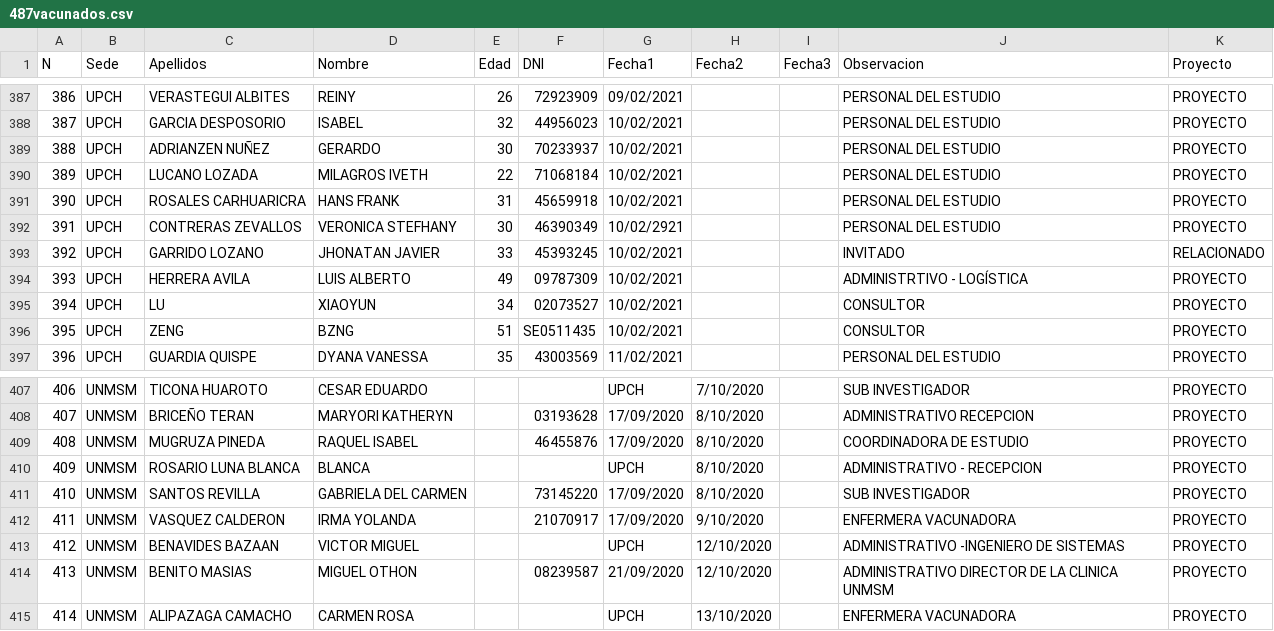
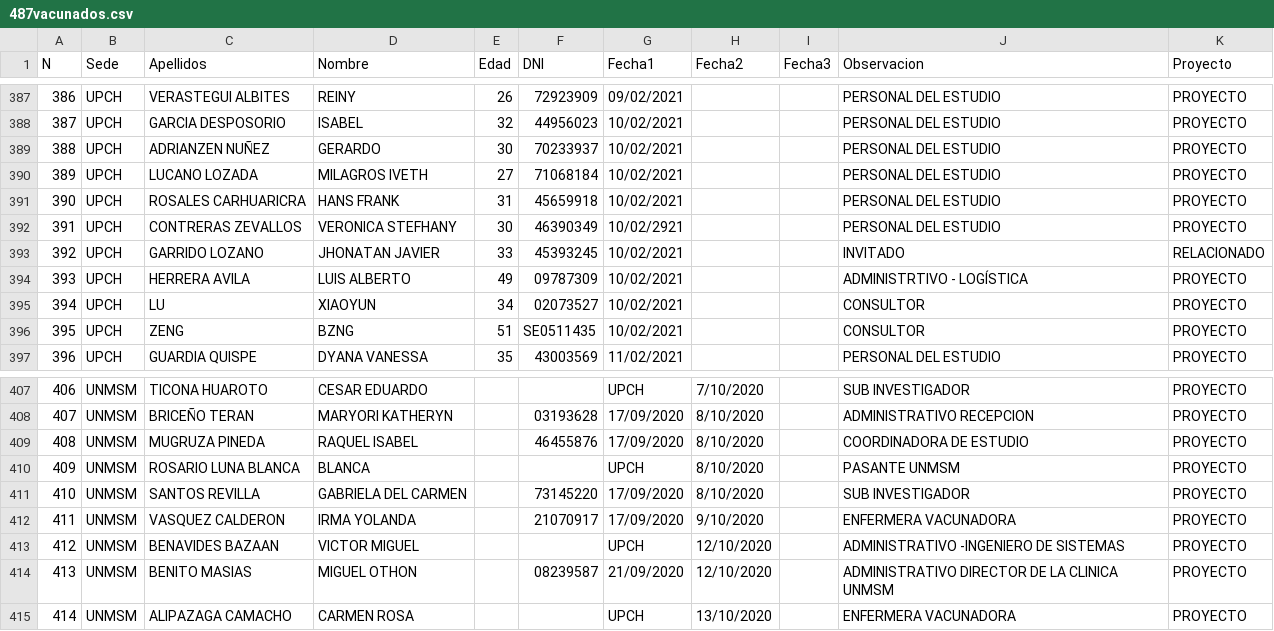
Before and after one commit to jhonatantirado/VacunaGate_Peru, a CSV file: 487vacunados.csv, drawn as a sheet; only a part is shown, gaps mark what is left out.

Commit message:
Update 487vacunados.csv

```diff
--- a/487vacunados.csv
+++ b/487vacunados.csv
@@ -389,3 +389,3 @@ N,Sede,Apellidos,Nombre,Edad,DNI,Fecha1,Fecha2,Fecha3,Observacion,Proyecto
 388,UPCH,ADRIANZEN NUÑEZ,GERARDO,30,70233937,10/02/2021,,,PERSONAL DEL ESTUDIO,PROYECTO
-389,UPCH,LUCANO LOZADA,MILAGROS IVETH,22,71068184,10/02/2021,,,PERSONAL DEL ESTUDIO,PROYECTO
+389,UPCH,LUCANO LOZADA,MILAGROS IVETH,27,71068184,10/02/2021,,,PERSONAL DEL ESTUDIO,PROYECTO
 390,UPCH,ROSALES CARHUARICRA,HANS FRANK,31,45659918,10/02/2021,,,PERSONAL DEL ESTUDIO,PROYECTO
@@ -409,3 +409,3 @@ N,Sede,Apellidos,Nombre,Edad,DNI,Fecha1,Fecha2,Fecha3,Observacion,Proyecto
 408,UNMSM,MUGRUZA PINEDA,RAQUEL ISABEL,,46455876,17/09/2020,8/10/2020,,COORDINADORA DE ESTUDIO,PROYECTO
-409,UNMSM,ROSARIO LUNA BLANCA,BLANCA,,,UPCH,8/10/2020,,ADMINISTRATIVO - RECEPCION,PROYECTO
+409,UNMSM,ROSARIO LUNA BLANCA,BLANCA,,,UPCH,8/10/2020,,PASANTE UNMSM,PROYECTO
 410,UNMSM,SANTOS REVILLA,GABRIELA DEL CARMEN,,73145220,17/09/2020,8/10/2020,,SUB INVESTIGADOR,PROYECTO
```
